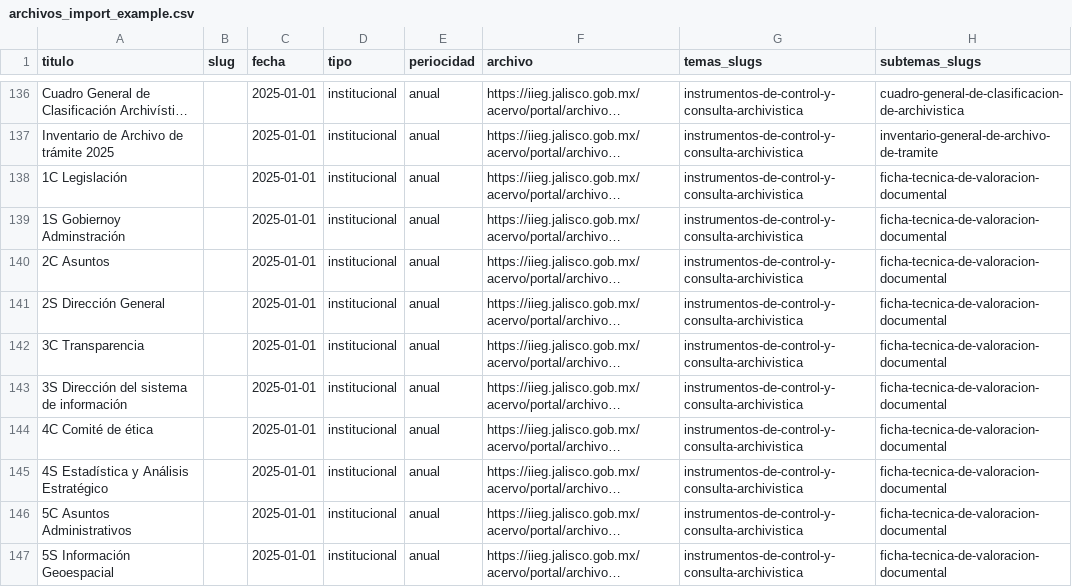
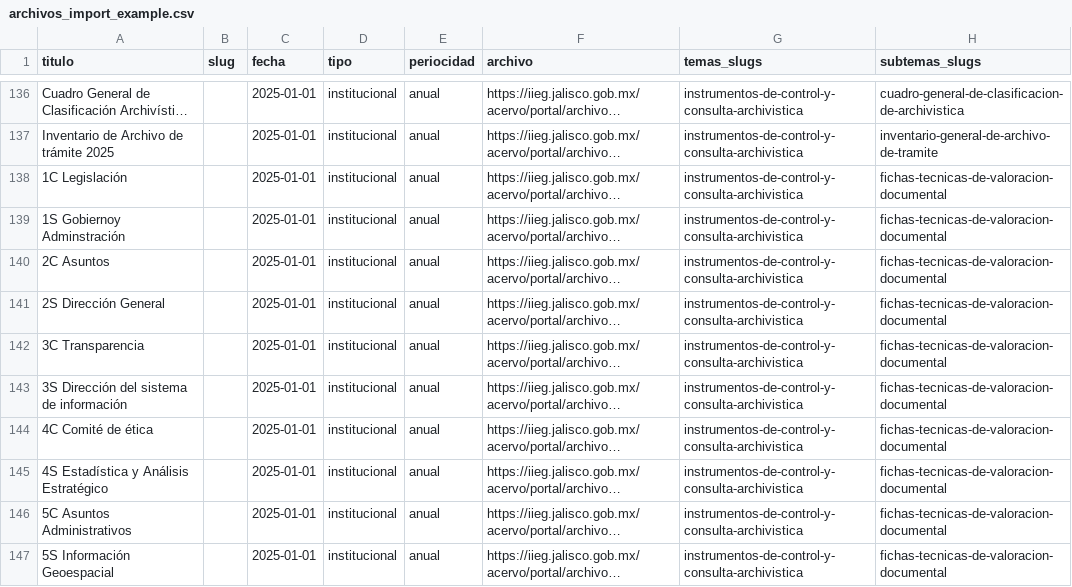
Before and after one commit to iieg-oficial/sitio2026, a CSV file: api/scripts/examples/archivos_import_example.csv, drawn as a sheet; only a part is shown, gaps mark what is left out; long unchanged cells end in …; the diff covers the shown part only; the diff names each change by its address in the sheet, - before the commit and + after, or states it on an @@ line.

Commit message:
fix: archivos

```diff
--- a/api/scripts/examples/archivos_import_example.csv
+++ b/api/scripts/examples/archivos_import_example.csv
-H138:H147 (subtemas_slugs): ficha-tecnica-de-valoracion-documental
+H138:H147 (subtemas_slugs): fichas-tecnicas-de-valoracion-documental
```
Also changed, not shown: 13 edited cells elsewhere in this file.
